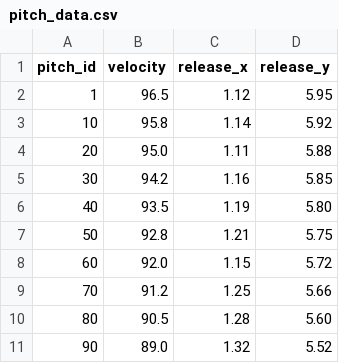
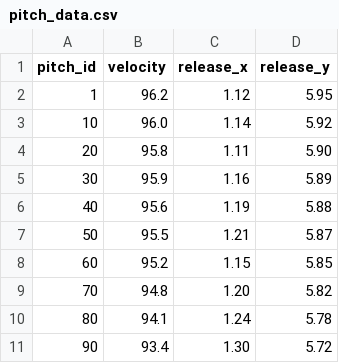
Before and after one commit to jianmfe/curvefit, a CSV file: data/pitch_data.csv, drawn as a sheet.

Commit message:
Ajuste de metricas para acercarlas al comportamiento real de un pitcher durante el partido

```diff
--- a/data/pitch_data.csv
+++ b/data/pitch_data.csv
@@ -1,11 +1,11 @@
 pitch_id,velocity,release_x,release_y
-1,96.5,1.12,5.95
-10,95.8,1.14,5.92
-20,95.0,1.11,5.88
-30,94.2,1.16,5.85
-40,93.5,1.19,5.80
-50,92.8,1.21,5.75
-60,92.0,1.15,5.72
-70,91.2,1.25,5.66
-80,90.5,1.28,5.60
-90,89.0,1.32,5.52
+1,96.2,1.12,5.95
+10,96.0,1.14,5.92
+20,95.8,1.11,5.90
+30,95.9,1.16,5.89
+40,95.6,1.19,5.88
+50,95.5,1.21,5.87
+60,95.2,1.15,5.85
+70,94.8,1.20,5.82
+80,94.1,1.24,5.78
+90,93.4,1.30,5.72
```
Also changed, not shown: 4 other files.
